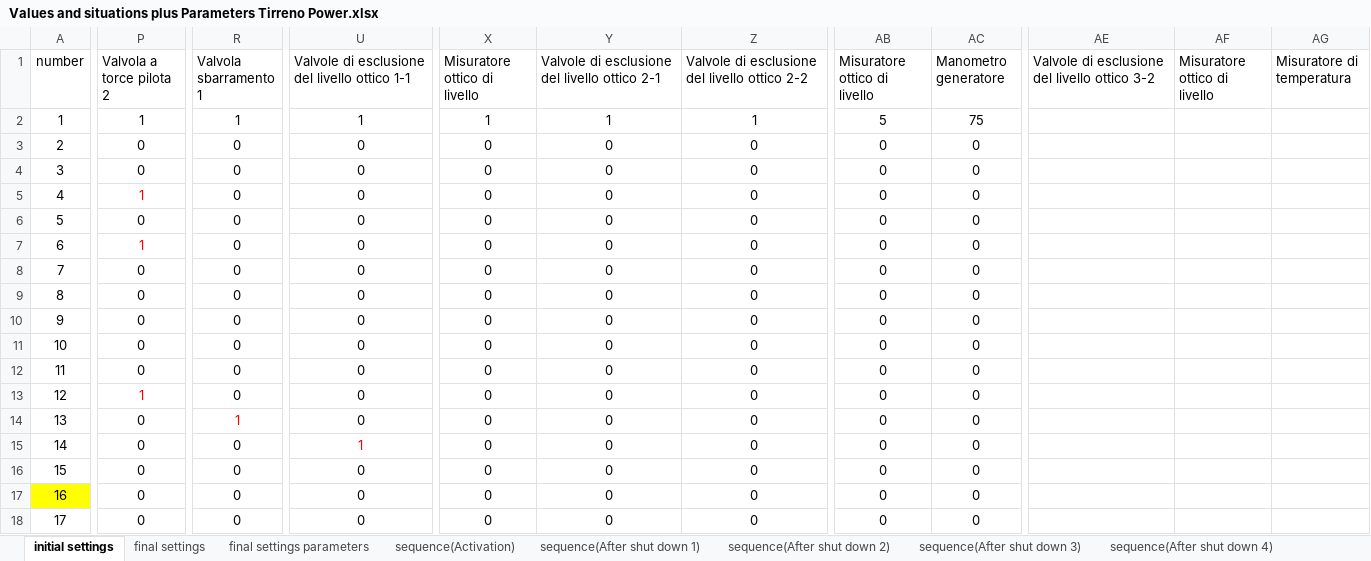
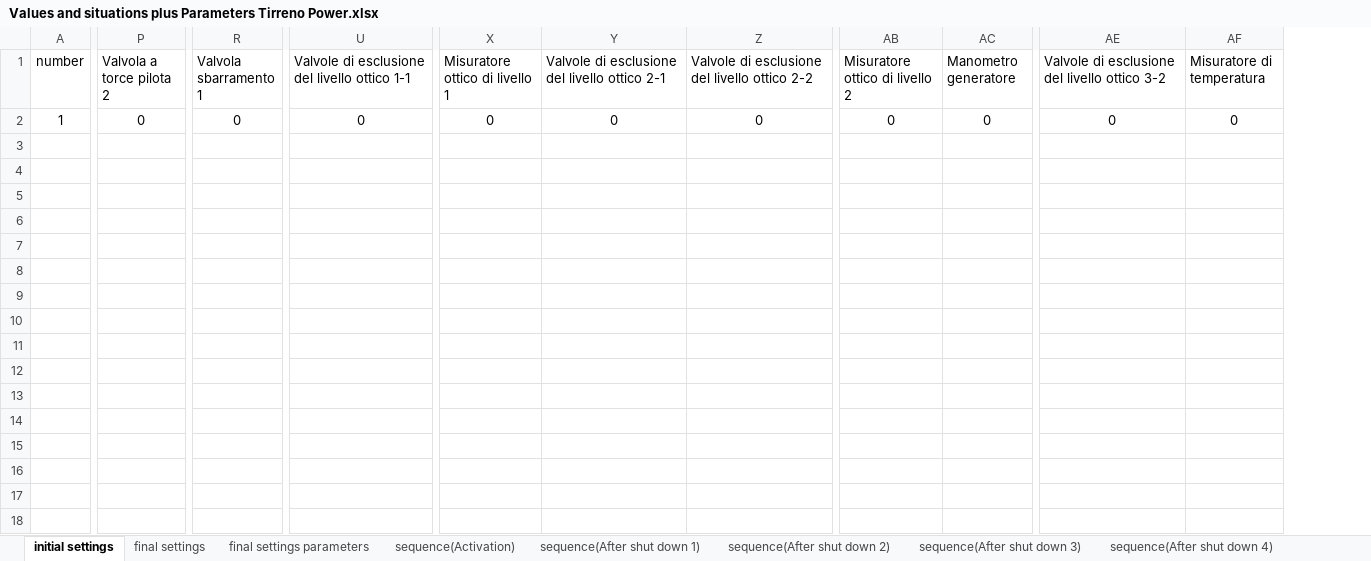
Before and after one commit to YuanjuZHU/TestGit, an Excel workbook: Assets/Yuanju/Values and situations plus Parameters Tirreno Power.xlsx, sheet initial settings, drawn as a sheet; only a part is shown, gaps mark what is left out; values as stored, in another font and other column widths than the file's, no borders; removed rows and columns are numbered as before the commit, all else as after; rows hold the shown columns only; the diff covers the shown part only; the diff names each change by its address in the sheet, - before the commit and + after, or states it on an @@ line.

```diff
--- a/Assets/Yuanju/Values and situations plus Parameters Tirreno Power.xlsx (sheet initial settings)
+++ b/Assets/Yuanju/Values and situations plus Parameters Tirreno Power.xlsx (sheet initial settings)
-column X (Misuratore ottico di livello), row 2: 1
+column X (Misuratore ottico di livello 1), row 2: 0
-column AB (Misuratore ottico di livello), row 2: 5
+column AB (Misuratore ottico di livello 2), row 2: 0
-column AF (Misuratore ottico di livello), empty
-P2 (Valvola a torce pilota 2): 1
+P2 (Valvola a torce pilota 2): 0
-R2 (Valvola sbarramento 1): 1
+R2 (Valvola sbarramento 1): 0
-U2: 1
+U2: 0
-Y2: 1
+Y2: 0
-Z2: 1
+Z2: 0
-AC2 (Manometro generatore): 75
+AC2 (Manometro generatore): 0
-AE2: (empty)
+AE2: 0
-AF2 (Misuratore di temperatura): (empty)
+AF2 (Misuratore di temperatura): 0
-row 3: 2 | 0 | 0 | 0 | 0 | 0 | 0 | 0 | 0
-row 4: 3 | 0 | 0 | 0 | 0 | 0 | 0 | 0 | 0
-row 5: 4 | 1 | 0 | 0 | 0 | 0 | 0 | 0 | 0
-row 6: 5 | 0 | 0 | 0 | 0 | 0 | 0 | 0 | 0
-row 7: 6 | 1 | 0 | 0 | 0 | 0 | 0 | 0 | 0
-row 8: 7 | 0 | 0 | 0 | 0 | 0 | 0 | 0 | 0
-row 9: 8 | 0 | 0 | 0 | 0 | 0 | 0 | 0 | 0
-row 10: 9 | 0 | 0 | 0 | 0 | 0 | 0 | 0 | 0
-row 11: 10 | 0 | 0 | 0 | 0 | 0 | 0 | 0 | 0
-row 12: 11 | 0 | 0 | 0 | 0 | 0 | 0 | 0 | 0
-row 13: 12 | 1 | 0 | 0 | 0 | 0 | 0 | 0 | 0
-row 14: 13 | 0 | 1 | 0 | 0 | 0 | 0 | 0 | 0
-row 15: 14 | 0 | 0 | 1 | 0 | 0 | 0 | 0 | 0
-row 16: 15 | 0 | 0 | 0 | 0 | 0 | 0 | 0 | 0
-row 17: 16 | 0 | 0 | 0 | 0 | 0 | 0 | 0 | 0
-row 18: 17 | 0 | 0 | 0 | 0 | 0 | 0 | 0 | 0
```
Also changed, not shown: 12 edited cells elsewhere in this sheet, sheet sequence(Activation), sheet final settings, sheet final settings parameters.
